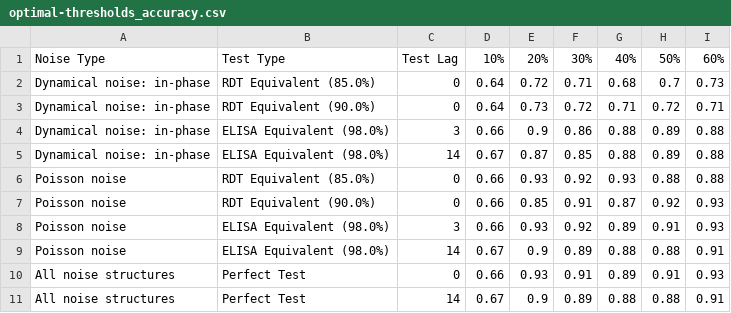
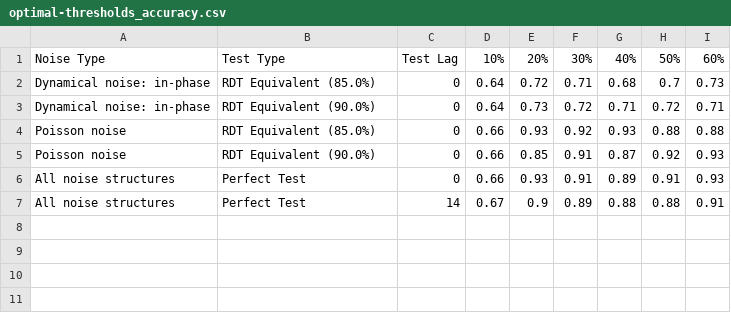
Before and after one commit to arnold-c/OutbreakDetection, a CSV file: manuscript/optimal-thresholds_accuracy.csv, drawn as a sheet; the diff names each change by its address in the sheet, - before the commit and + after, or states it on an @@ line.

```diff
--- a/manuscript/optimal-thresholds_accuracy.csv
+++ b/manuscript/optimal-thresholds_accuracy.csv
-row 4: Dynamical noise: in-phase | ELISA Equivalent (98.0%) | 3 | 0.66 | 0.9 | 0.86 | 0.88 | 0.89 | 0.88
-row 5: Dynamical noise: in-phase | ELISA Equivalent (98.0%) | 14 | 0.67 | 0.87 | 0.85 | 0.88 | 0.89 | 0.88
-row 8: Poisson noise | ELISA Equivalent (98.0%) | 3 | 0.66 | 0.93 | 0.92 | 0.89 | 0.91 | 0.93
-row 9: Poisson noise | ELISA Equivalent (98.0%) | 14 | 0.67 | 0.9 | 0.89 | 0.88 | 0.88 | 0.91
```
Also changed, not shown: manuscript/optimal-thresholds.csv, manuscript/optimal-thresholds_detection-delays.csv, 20 other files.
